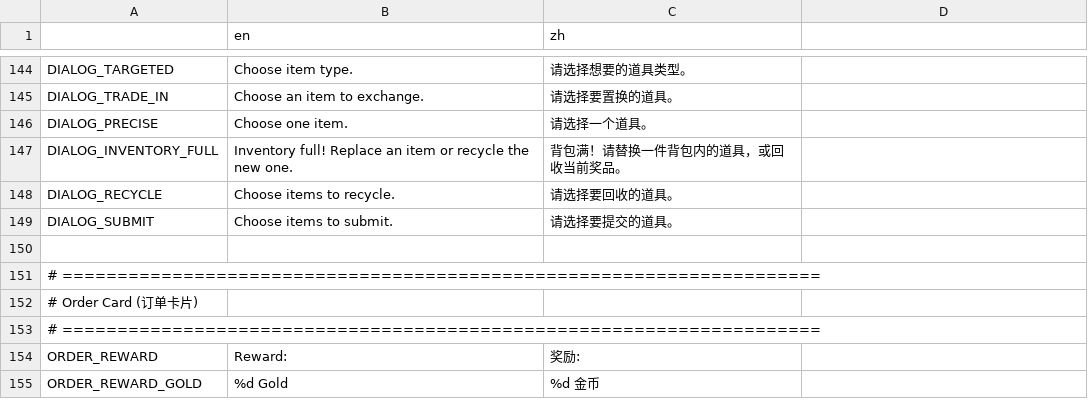
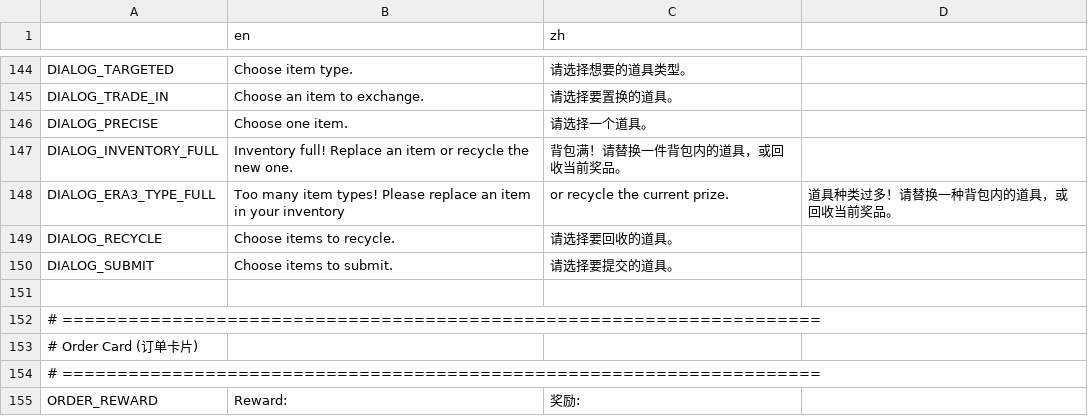
Before and after one commit to Prismist-Games/project_3_pools, a CSV file: data/internationalization/internationalization.csv, drawn as a sheet; only a part is shown, gaps mark what is left out; the shorter side is filled out with more unchanged rows; the diff names each change by its address in the sheet, - before the commit and + after, or states it on an @@ line.

```diff
--- a/data/internationalization/internationalization.csv
+++ b/data/internationalization/internationalization.csv
+row 148: DIALOG_ERA3_TYPE_FULL | Too many item types! Please replace an item in your inventory | or recycle the current prize. | 道具种类过多！请替换一种背包内的道具，或回收当前奖品。
```
Also changed, not shown: 11 other files.
